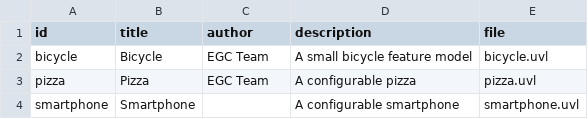
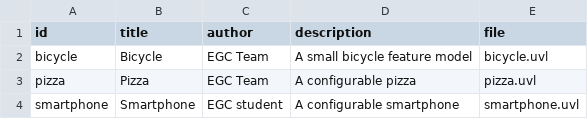
Before and after one commit to wrg8176/minireto-01-uvl-cicd, a CSV file: catalog.csv, drawn as a sheet.

Commit message:
Corrige la autoria del autor

```diff
--- a/catalog.csv
+++ b/catalog.csv
@@ -3,2 +3,2 @@ bicycle,Bicycle,EGC Team,A small bicycle feature model,bicycle.uvl
 pizza,Pizza,EGC Team,A configurable pizza,pizza.uvl
-smartphone,Smartphone,,A configurable smartphone,smartphone.uvl
+smartphone,Smartphone,EGC student,A configurable smartphone,smartphone.uvl
```
